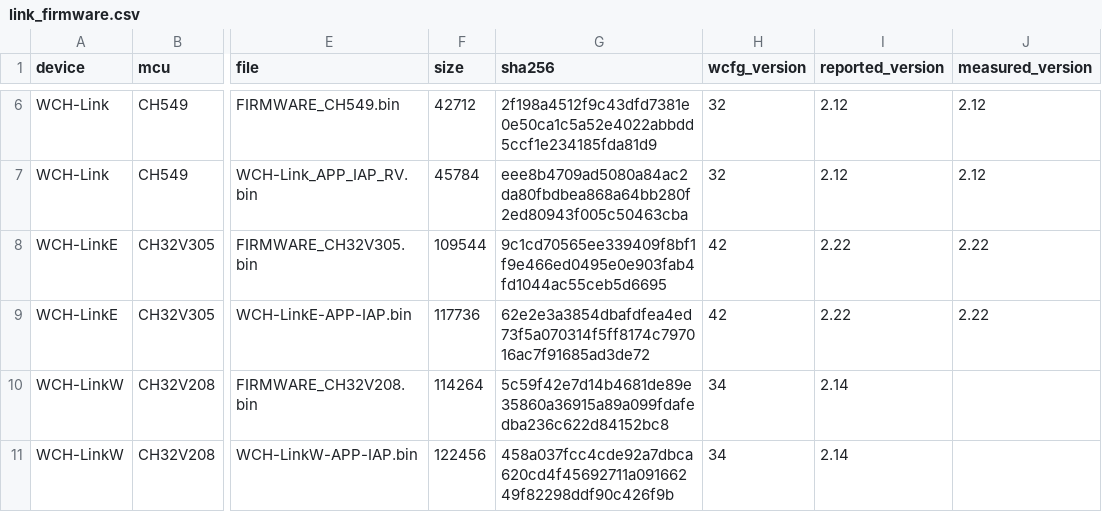
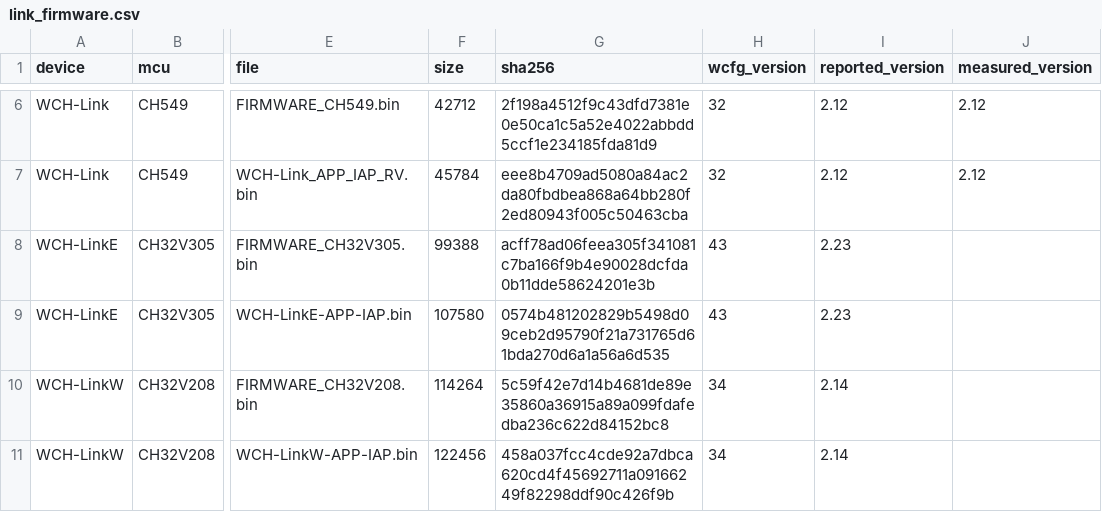
Before and after one commit to ch32-riscv-ug/ch32-device-data, a CSV file: index/link_firmware.csv, drawn as a sheet; only a part is shown, gaps mark what is left out; the diff names each change by its address in the sheet, - before the commit and + after, or states it on an @@ line.

```diff
--- a/index/link_firmware.csv
+++ b/index/link_firmware.csv
-F8 (size): 109544
+F8 (size): 99388
-G8 (sha256): 9c1cd70565ee339409f8bf1f9e466ed0495e0e903fab4fd1044ac55ceb5d6695
+G8 (sha256): acff78ad06feea305f341081c7ba166f9b4e90028dcfda0b11dde58624201e3b
-H8:H9 (wcfg_version): 42
+H8:H9 (wcfg_version): 43
-I8:I9 (reported_version): 2.22
+I8:I9 (reported_version): 2.23
-J8:J9 (measured_version): 2.22
+J8:J9 (measured_version): (empty)
-F9 (size): 117736
+F9 (size): 107580
-G9 (sha256): 62e2e3a3854dbafdfea4ed73f5a070314f5ff8174c797016ac7f91685ad3de72
+G9 (sha256): 0574b481202829b5498d09ceb2d95790f21a731765d61bda270d6a1a56a6d535
```
Also changed, not shown: index/columns.csv, index/manifest.csv, 3 other files.
